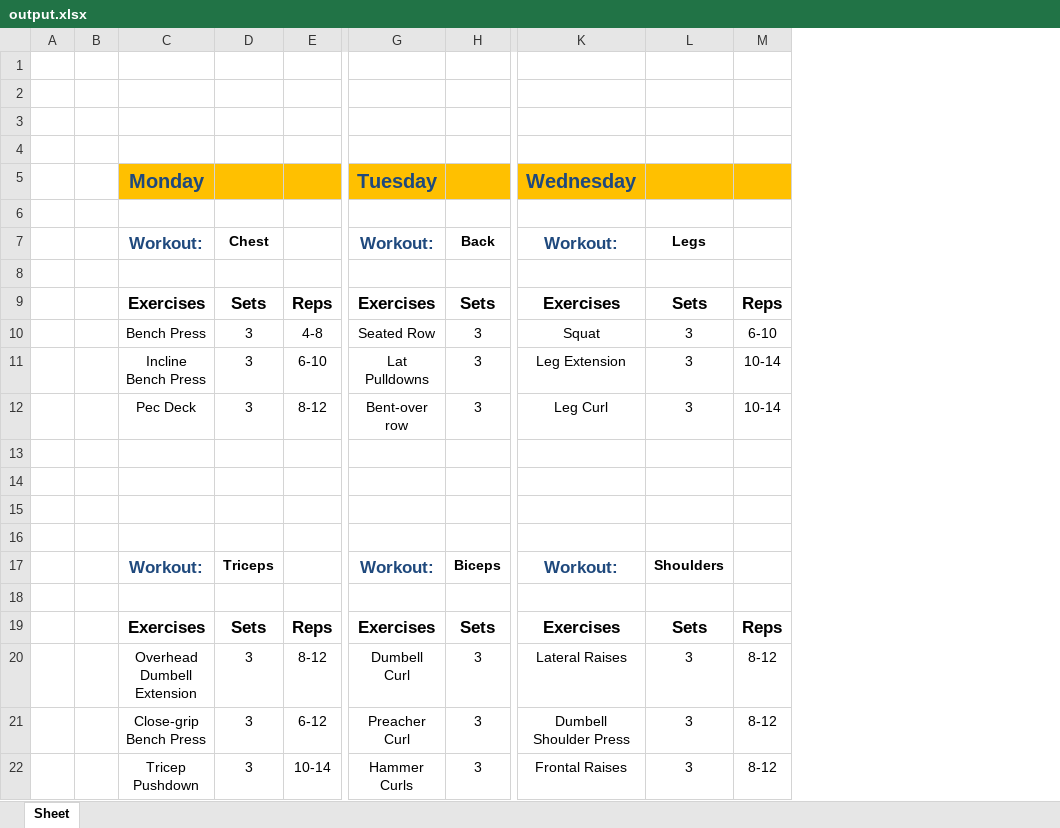
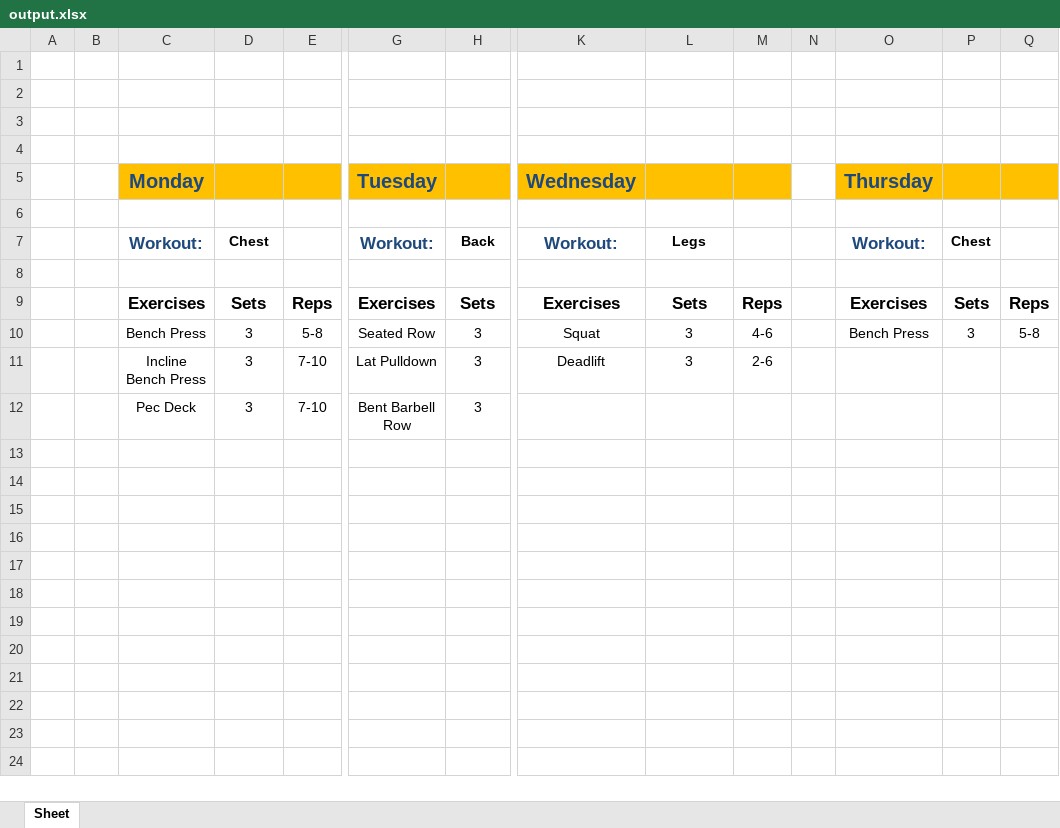
Before and after one commit to Meviii/Workout-Visualizer, an Excel workbook: output.xlsx, sheet Sheet, drawn as a sheet; only a part is shown, gaps mark what is left out; values as stored, in another font and other column widths than the file's, no borders; table styles not drawn; removed rows and columns are numbered as before the commit, all else as after; rows hold the shown columns only; the diff names each change by its address in the sheet, - before the commit and + after, or states it on an @@ line.

```diff
--- a/output.xlsx (sheet Sheet)
+++ b/output.xlsx (sheet Sheet)
+column N, empty
+column O, rows 5-10: Thursday |  | Workout: |  | Exercises | Bench Press
+column P, rows 7-10: Chest |  | Sets | 3
+column Q, rows 9-10: Reps | 5-8
-E10: 4-8
+E10: 5-8
-M10: 6-10
+M10: 4-6
-E11: 6-10
+E11: 7-10
-G11: Lat Pulldowns
+G11: Lat Pulldown
-K11: Leg Extension
+K11: Deadlift
-M11: 10-14
+M11: 2-6
-row 12:  |  | Pec Deck | 3 | 8-12 | Bent-over row | 3 | Leg Curl | 3 | 10-14
-row 12: (empty)
+row 12:  |  | Pec Deck | 3 | 7-10 | Bent Barbell Row | 3
-row 14: (empty)
-row 15: (empty)
-row 16: (empty)
-row 17:  |  | Workout: | Triceps |  | Workout: | Biceps | Workout: | Shoulders
-row 18: (empty)
-row 19:  |  | Exercises | Sets | Reps | Exercises | Sets | Exercises | Sets | Reps
-row 20:  |  | Overhead Dumbell Extension | 3 | 8-12 | Dumbell Curl | 3 | Lateral Raises | 3 | 8-12
-row 21:  |  | Close-grip Bench Press | 3 | 6-12 | Preacher Curl | 3 | Dumbell Shoulder Press | 3 | 8-12
-row 22:  |  | Tricep Pushdown | 3 | 10-14 | Hammer Curls | 3 | Frontal Raises | 3 | 8-12
```
Also changed, not shown: 15 other files.
